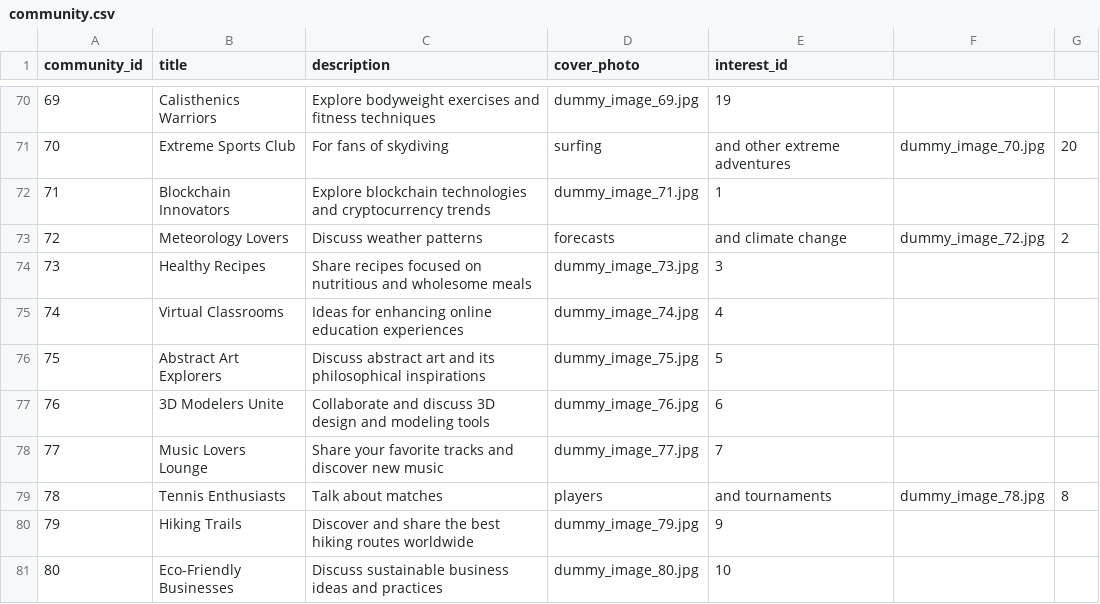
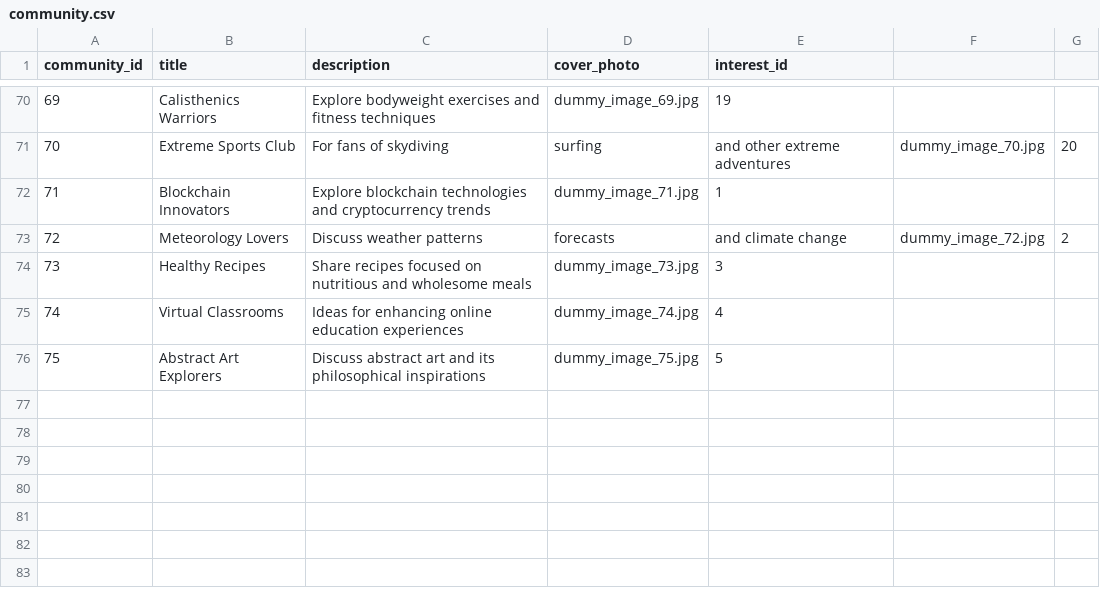
Before and after one commit to usefmahmud/social-media-database, a CSV file: data/community.csv, drawn as a sheet; only a part is shown, gaps mark what is left out.

```diff
--- a/data/community.csv
+++ b/data/community.csv
@@ -76,6 +76 @@ community_id,title,description,cover_photo,interest_id
 75,Abstract Art Explorers,Discuss abstract art and its philosophical inspirations,dummy_image_75.jpg,5
-76,3D Modelers Unite,Collaborate and discuss 3D design and modeling tools,dummy_image_76.jpg,6
-77,Music Lovers Lounge,Share your favorite tracks and discover new music,dummy_image_77.jpg,7
-78,Tennis Enthusiasts,Talk about matches, players, and tournaments,dummy_image_78.jpg,8
-79,Hiking Trails,Discover and share the best hiking routes worldwide,dummy_image_79.jpg,9
-80,Eco-Friendly Businesses,Discuss sustainable business ideas and practices,dummy_image_80.jpg,10
```
Also changed, not shown: 2 other files.
